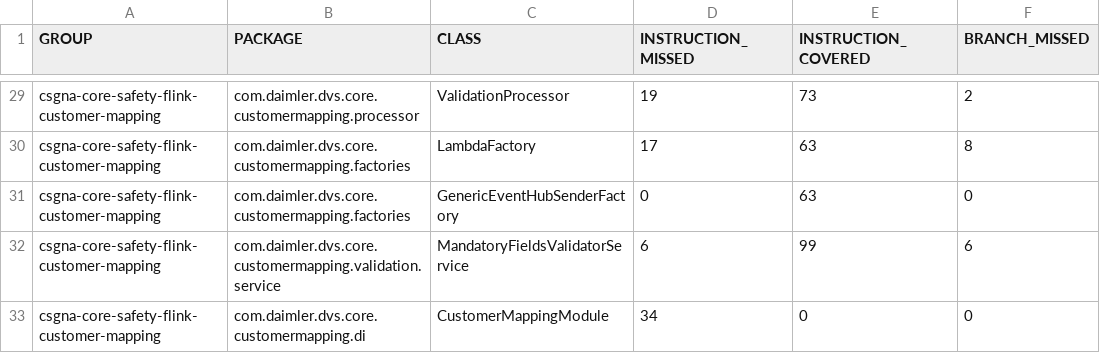
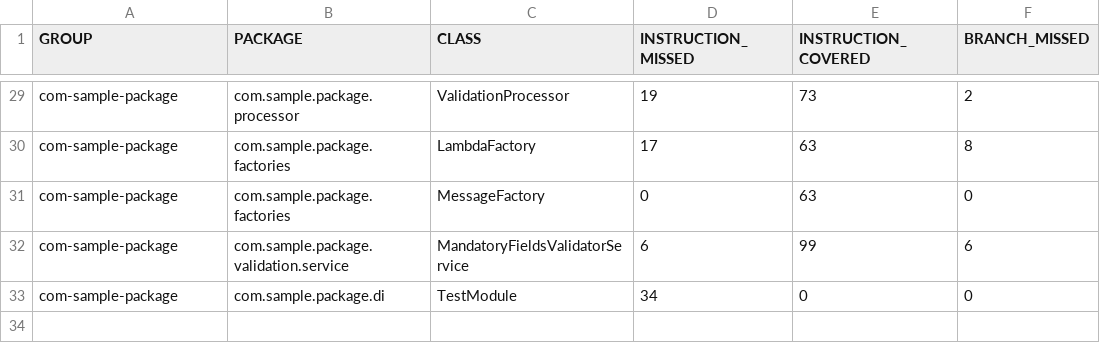
Before and after one commit to actions-marketplace-validations/sandeepthakurala_jacoco-code-coverage-report, a CSV file: resources/jacoco.csv, drawn as a sheet; only a part is shown, gaps mark what is left out; the diff covers the shown part only; the diff names each change by its address in the sheet, - before the commit and + after, or states it on an @@ line.

```diff
--- a/resources/jacoco.csv
+++ b/resources/jacoco.csv
-A29:A33 (GROUP): csgna-core-safety-flink-customer-mapping
+A29:A33 (GROUP): com-sample-package
-B29 (PACKAGE): com.daimler.dvs.core.customermapping.processor
+B29 (PACKAGE): com.sample.package.processor
-B30:B31 (PACKAGE): com.daimler.dvs.core.customermapping.factories
+B30:B31 (PACKAGE): com.sample.package.factories
-C31 (CLASS): GenericEventHubSenderFactory
+C31 (CLASS): MessageFactory
-B32 (PACKAGE): com.daimler.dvs.core.customermapping.validation.service
+B32 (PACKAGE): com.sample.package.validation.service
-B33 (PACKAGE): com.daimler.dvs.core.customermapping.di
+B33 (PACKAGE): com.sample.package.di
-C33 (CLASS): CustomerMappingModule
+C33 (CLASS): TestModule
```
Also changed, not shown: 74 edited cells elsewhere in this file, 2 other files.
